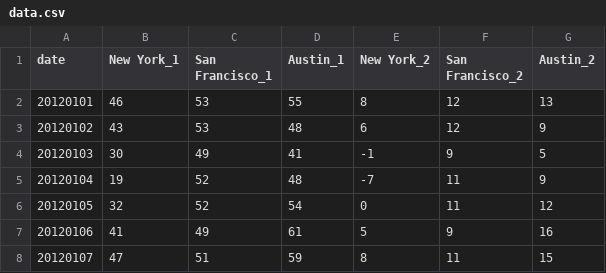
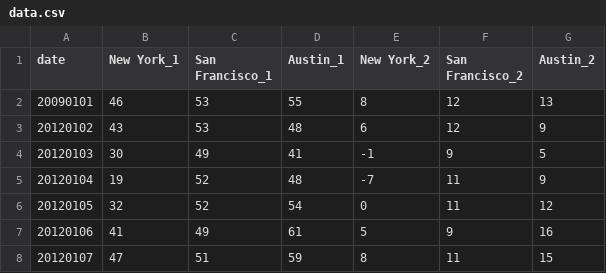
Before and after one commit to SofiaMSalazarS/VISUALIZACION, a CSV file: data.csv, drawn as a sheet; only a part is shown.

Commit message:
Update data.csv

```diff
--- a/data.csv
+++ b/data.csv
@@ -1,3 +1,3 @@
 date,New York_1,San Francisco_1,Austin_1,New York_2,San Francisco_2,Austin_2
-20120101,46,53,55,8,12,13
+20090101,46,53,55,8,12,13
 20120102,43,53,48,6,12,9
```
